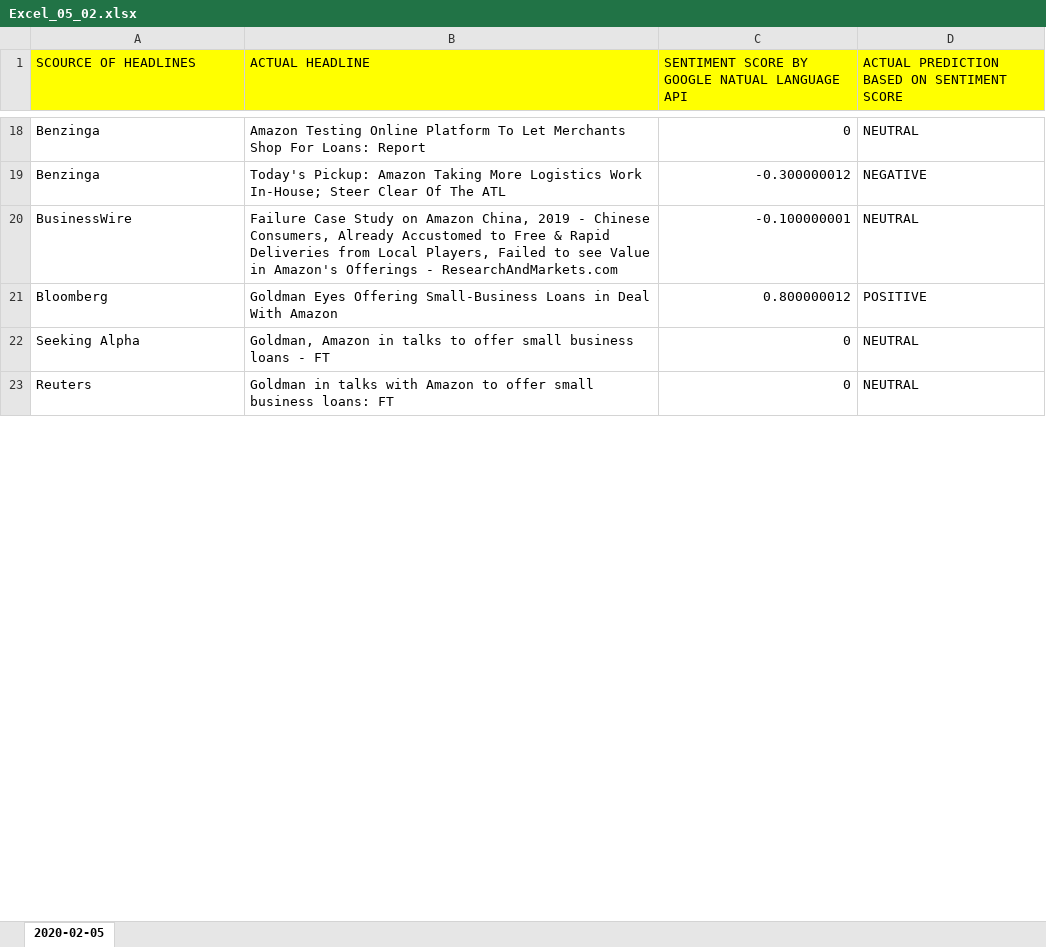
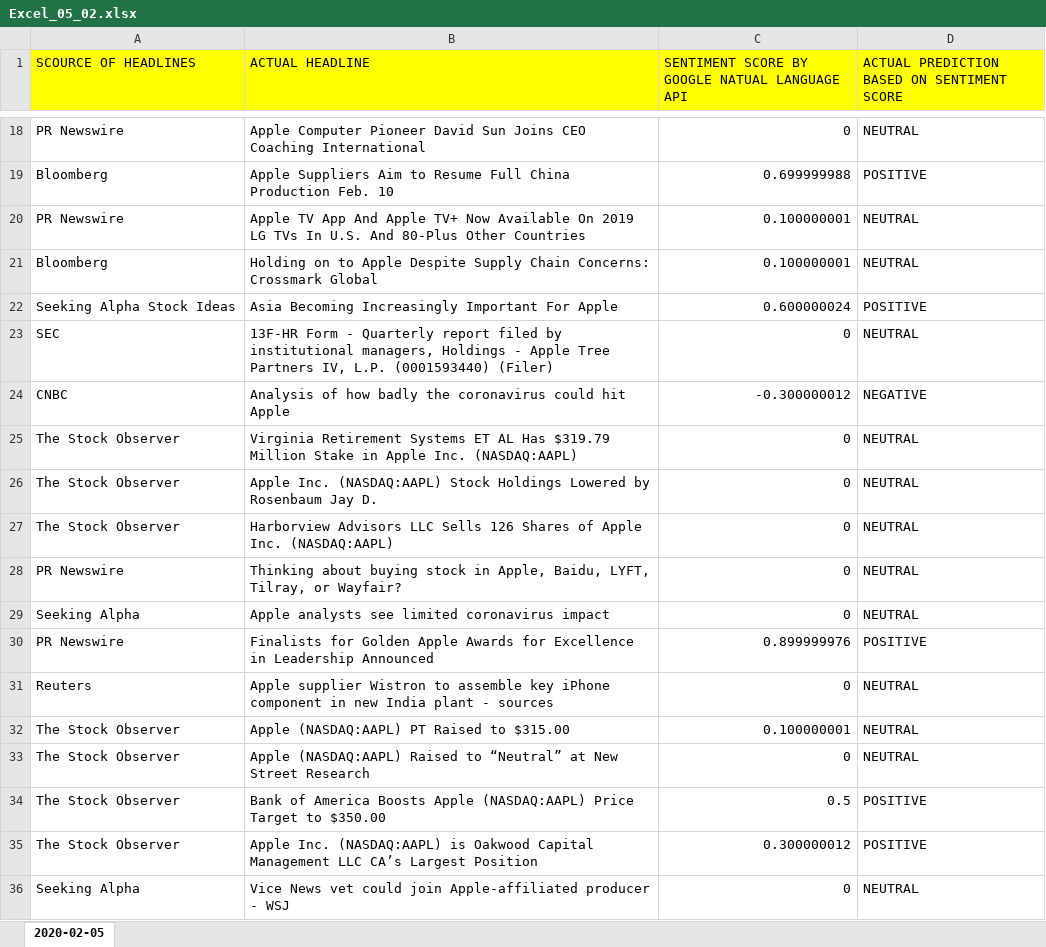
Before and after one commit to TestingSam/java, an Excel workbook: Excel_05_02.xlsx, sheet 2020-02-05, drawn as a sheet; only a part is shown, gaps mark what is left out; values as stored, in another font and other column widths than the file's, no borders; removed rows and columns are numbered as before the commit, all else as after; the diff covers the shown part only; the diff names each change by its address in the sheet, - before the commit and + after, or states it on an @@ line.

Commit message:
Add files via upload

```diff
--- a/Excel_05_02.xlsx (sheet 2020-02-05)
+++ b/Excel_05_02.xlsx (sheet 2020-02-05)
-A18 (SCOURCE OF HEADLINES): Benzinga
+A18 (SCOURCE OF HEADLINES): PR Newswire
-B18 (ACTUAL HEADLINE): Amazon Testing Online Platform To Let Merchants Shop For Loans: Report
+B18 (ACTUAL HEADLINE): Apple Computer Pioneer David Sun Joins CEO Coaching International
-row 19: Benzinga | Today's Pickup: Amazon Taking More Logistics Work In-House; Steer Clear Of The ATL | -0.300000012 | NEGATIVE
-row 20: BusinessWire | Failure Case Study on Amazon China, 2019 - Chinese Consumers, Already Accustomed to Free & Rapid Deliveries from Local Players, Failed to see Value in Amazon's Offerings - ResearchAndMarkets.com | -0.100000001 | NEUTRAL
-B19 (ACTUAL HEADLINE): Goldman Eyes Offering Small-Business Loans in Deal With Amazon
+B19 (ACTUAL HEADLINE): Apple Suppliers Aim to Resume Full China Production Feb. 10
-C19: 0.800000012
+C19: 0.699999988
+row 20: PR Newswire | Apple TV App And Apple TV+ Now Available On 2019 LG TVs In U.S. And 80-Plus Other Countries | 0.100000001 | NEUTRAL
+row 21: Bloomberg | Holding on to Apple Despite Supply Chain Concerns: Crossmark Global | 0.100000001 | NEUTRAL
+row 22: Seeking Alpha Stock Ideas | Asia Becoming Increasingly Important For Apple | 0.600000024 | POSITIVE
+row 23: SEC | 13F-HR Form - Quarterly report filed by institutional managers, Holdings - Apple Tree Partners IV, L.P. (0001593440) (Filer) | 0 | NEUTRAL
+row 24: CNBC | Analysis of how badly the coronavirus could hit Apple | -0.300000012 | NEGATIVE
+row 25: The Stock Observer | Virginia Retirement Systems ET AL Has $319.79 Million Stake in Apple Inc. (NASDAQ:AAPL) | 0 | NEUTRAL
+row 26: The Stock Observer | Apple Inc. (NASDAQ:AAPL) Stock Holdings Lowered by Rosenbaum Jay D. | 0 | NEUTRAL
+row 27: The Stock Observer | Harborview Advisors LLC Sells 126 Shares of Apple Inc. (NASDAQ:AAPL) | 0 | NEUTRAL
+row 28: PR Newswire | Thinking about buying stock in Apple, Baidu, LYFT, Tilray, or Wayfair? | 0 | NEUTRAL
-B29 (ACTUAL HEADLINE): Goldman, Amazon in talks to offer small business loans - FT
+B29 (ACTUAL HEADLINE): Apple analysts see limited coronavirus impact
+row 30: PR Newswire | Finalists for Golden Apple Awards for Excellence in Leadership Announced | 0.899999976 | POSITIVE
-B31 (ACTUAL HEADLINE): Goldman in talks with Amazon to offer small business loans: FT
+B31 (ACTUAL HEADLINE): Apple supplier Wistron to assemble key iPhone component in new India plant - sources
+row 32: The Stock Observer | Apple (NASDAQ:AAPL) PT Raised to $315.00 | 0.100000001 | NEUTRAL
+row 33: The Stock Observer | Apple (NASDAQ:AAPL) Raised to “Neutral” at New Street Research | 0 | NEUTRAL
+row 34: The Stock Observer | Bank of America Boosts Apple (NASDAQ:AAPL) Price Target to $350.00 | 0.5 | POSITIVE
+row 35: The Stock Observer | Apple Inc. (NASDAQ:AAPL) is Oakwood Capital Management LLC CA’s Largest Position | 0.300000012 | POSITIVE
+row 36: Seeking Alpha | Vice News vet could join Apple-affiliated producer - WSJ | 0 | NEUTRAL
```
Also changed, not shown: 44 added rows, 60 removed rows and 51 edited cells elsewhere in this sheet.
